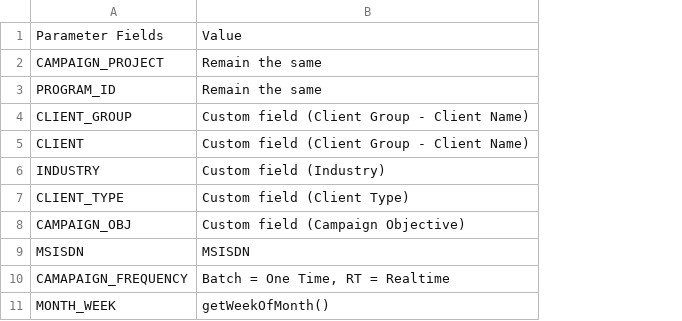
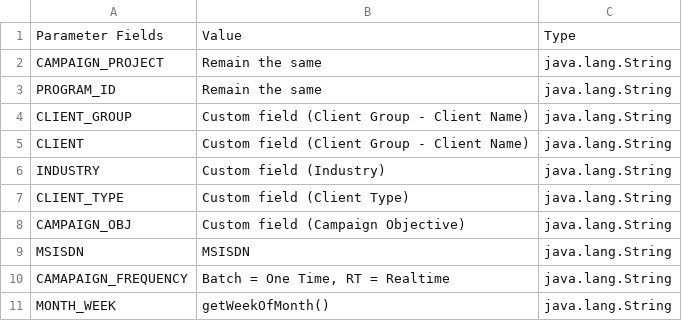
Before and after one commit to UiPath-Hub/TrueDigital_POC, a CSV file: EventParameter.csv, drawn as a sheet; only a part is shown; the diff names each change by its address in the sheet, - before the commit and + after, or states it on an @@ line.

```diff
--- a/EventParameter.csv
+++ b/EventParameter.csv
+column C, rows 1-11: Type | java.lang.String | java.lang.String | java.lang.String | java.lang.String | java.lang.String | java.lang.String | java.lang.String | java.lang.String | java.lang.String | java.lang.String
```
Also changed, not shown: 59 other files.
